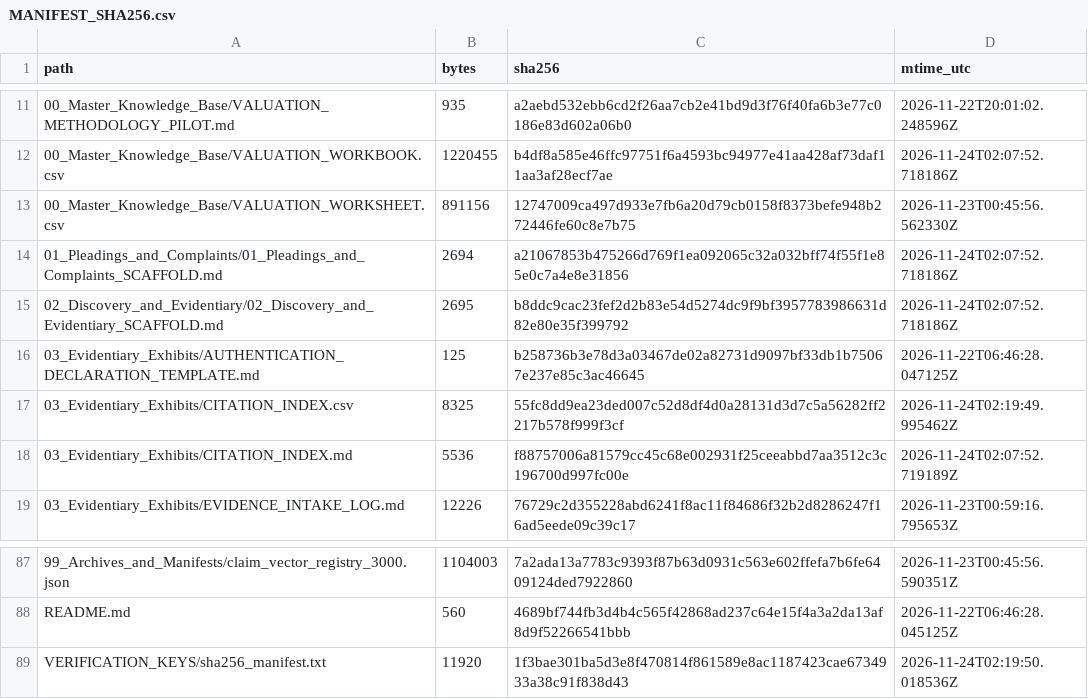
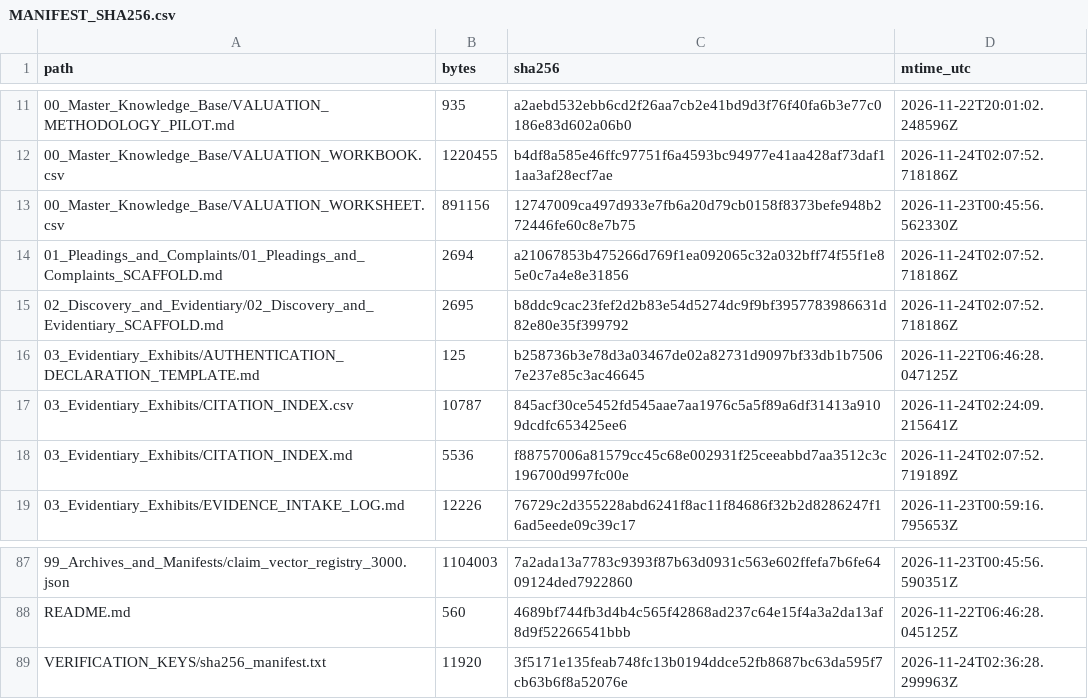
Before and after one commit to GlobalRestitutionAlliance/african-american-nl-reparations-master-litigation, a CSV file: 99_Archives_and_Manifests/MANIFEST_SHA256.csv, drawn as a sheet; only a part is shown, gaps mark what is left out.

```diff
--- a/99_Archives_and_Manifests/MANIFEST_SHA256.csv
+++ b/99_Archives_and_Manifests/MANIFEST_SHA256.csv
@@ -16,3 +16,3 @@ path,bytes,sha256,mtime_utc
 03_Evidentiary_Exhibits/AUTHENTICATION_DECLARATION_TEMPLATE.md,125,b258736b3e78d3a03467de02a82731d9097bf33db1b75067e237e85c3ac46645,2026-11-22T06:46:28.047125Z
-03_Evidentiary_Exhibits/CITATION_INDEX.csv,8325,55fc8dd9ea23ded007c52d8df4d0a28131d3d7c5a56282ff2217b578f999f3cf,2026-11-24T02:19:49.995462Z
+03_Evidentiary_Exhibits/CITATION_INDEX.csv,10787,845acf30ce5452fd545aae7aa1976c5a5f89a6df31413a9109dcdfc653425ee6,2026-11-24T02:24:09.215641Z
 03_Evidentiary_Exhibits/CITATION_INDEX.md,5536,f88757006a81579cc45c68e002931f25ceeabbd7aa3512c3c196700d997fc00e,2026-11-24T02:07:52.719189Z
@@ -88,2 +88,2 @@ path,bytes,sha256,mtime_utc
 README.md,560,4689bf744fb3d4b4c565f42868ad237c64e15f4a3a2da13af8d9f52266541bbb,2026-11-22T06:46:28.045125Z
-VERIFICATION_KEYS/sha256_manifest.txt,11920,1f3bae301ba5d3e8f470814f861589e8ac1187423cae6734933a38c91f838d43,2026-11-24T02:19:50.018536Z
+VERIFICATION_KEYS/sha256_manifest.txt,11920,3f5171e135feab748fc13b0194ddce52fb8687bc63da595f7cb63b6f8a52076e,2026-11-24T02:36:28.299963Z
```
Also changed, not shown: 03_Evidentiary_Exhibits/CITATION_INDEX.csv, 1 other file.
